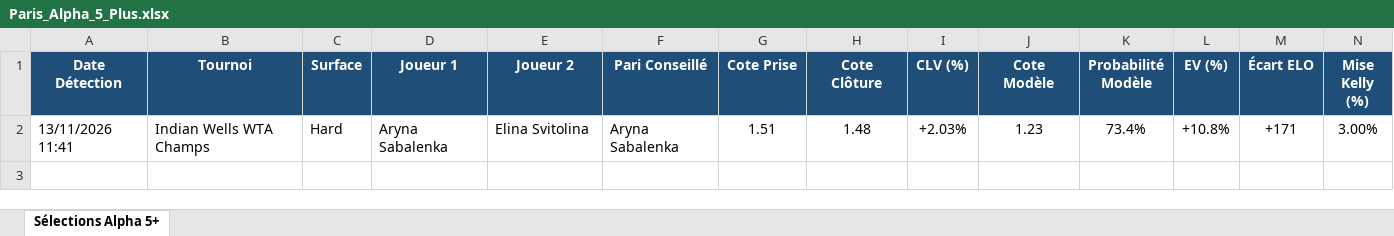
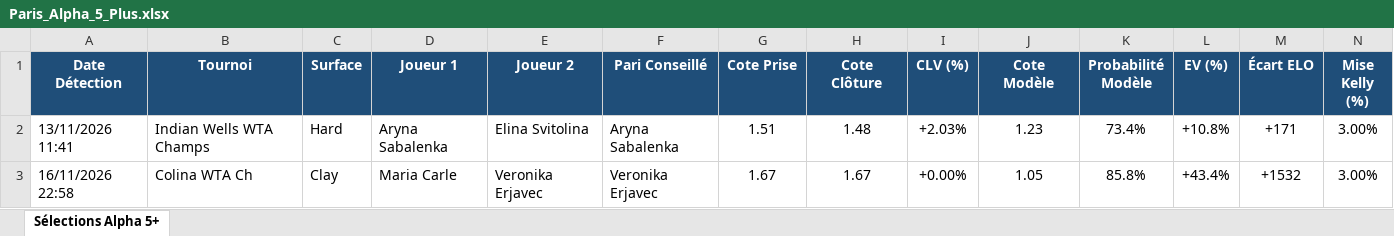
Before and after one commit to DamienQua/Tennis, an Excel workbook: Paris_Alpha_5_Plus.xlsx, sheet Sélections Alpha 5+, drawn as a sheet; only a part is shown; values as stored, in another font and other column widths than the file's, no borders; rows hold the shown columns only; the diff names each change by its address in the sheet, - before the commit and + after, or states it on an @@ line.

```diff
--- a/Paris_Alpha_5_Plus.xlsx (sheet Sélections Alpha 5+)
+++ b/Paris_Alpha_5_Plus.xlsx (sheet Sélections Alpha 5+)
+row 3: 16/11/2026 22:58 | Colina WTA Ch | Clay | Maria Carle | Veronika Erjavec | Veronika Erjavec | 1.67 | 1.67 | +0.00% | 1.05 | 85.8% | +43.4% | +1532 | 3.00%
```
Also changed, not shown: 1 other file.
